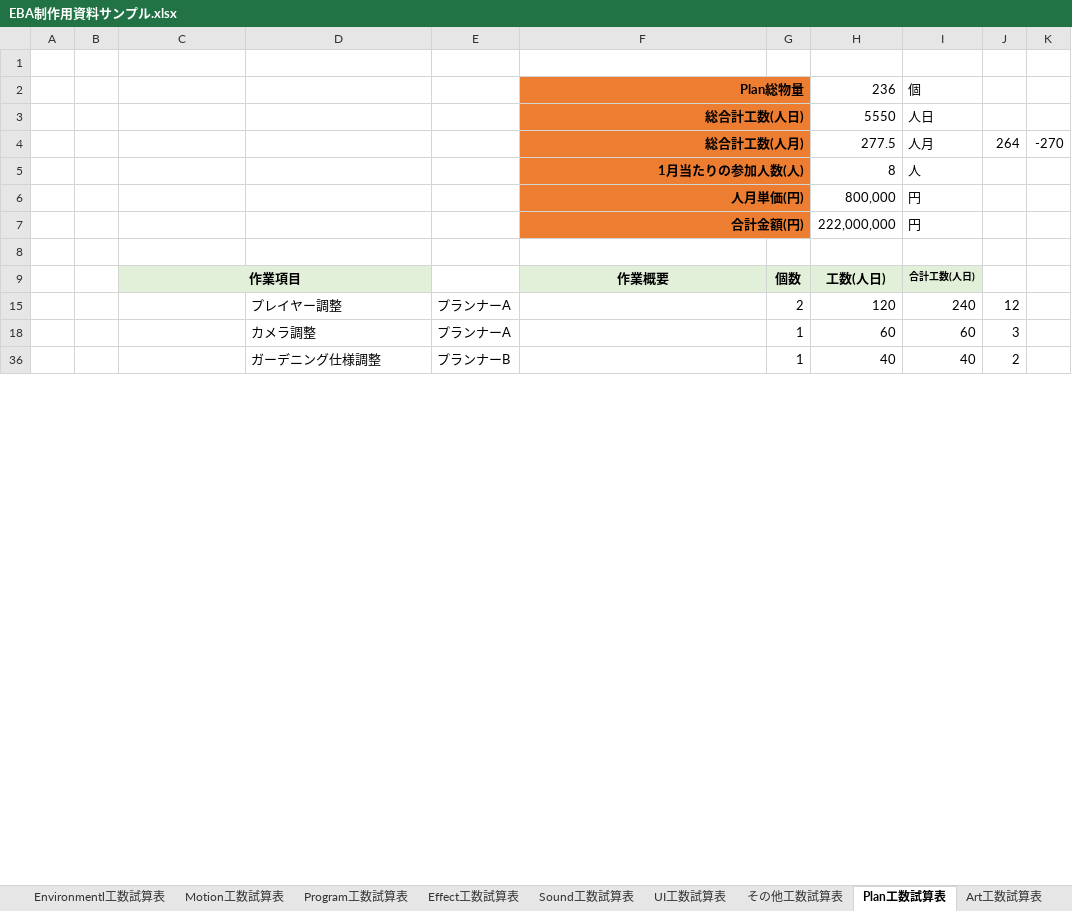
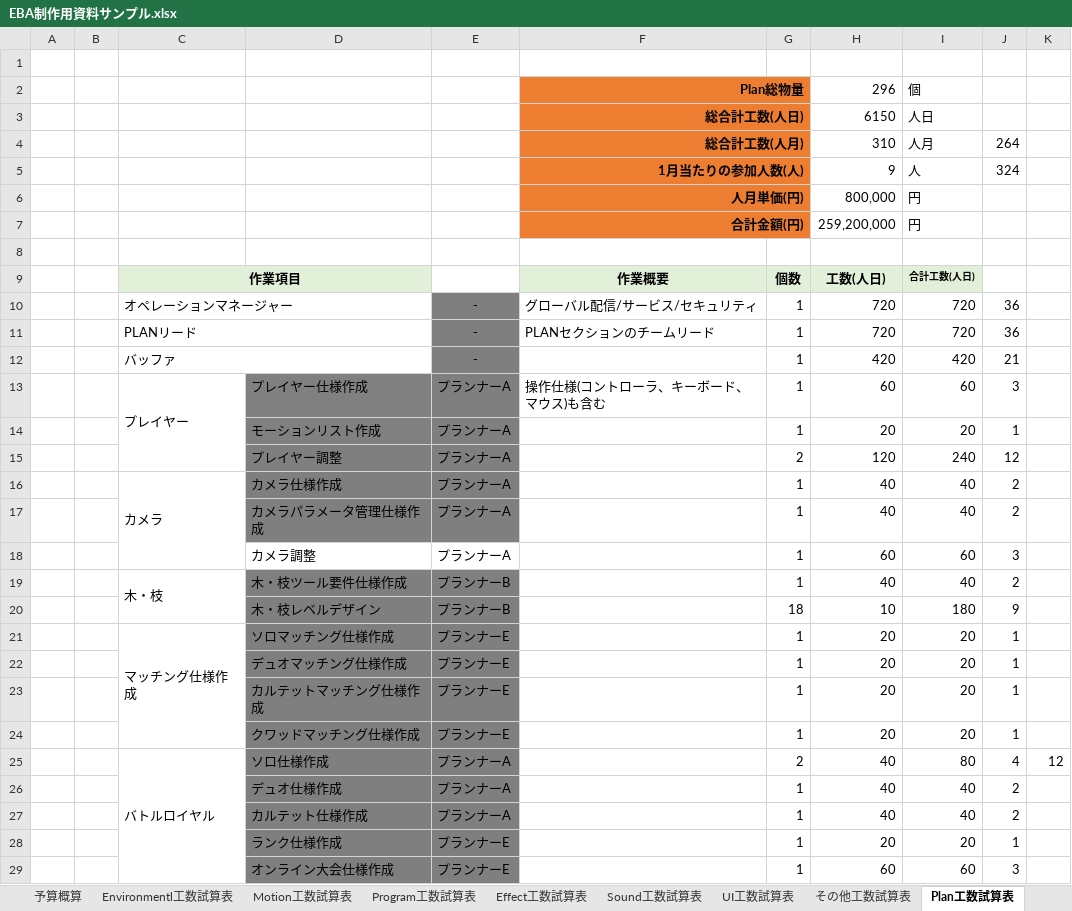
Before and after one commit to Ducks-Kaikuu/Validation, an Excel workbook: Project/EBA/EBA制作用資料サンプル.xlsx, sheet Plan工数試算表, drawn as a sheet; only a part is shown; the shorter side is filled out with more unchanged rows; values as stored, in another font and other column widths than the file's, no borders; the diff covers the shown part only; the diff names each change by its address in the sheet, - before the commit and + after, or states it on an @@ line.

```diff
--- a/Project/EBA/EBA制作用資料サンプル.xlsx (sheet Plan工数試算表)
+++ b/Project/EBA/EBA制作用資料サンプル.xlsx (sheet Plan工数試算表)
-H2: 236
+H2: 296
-H3: 5550
+H3: 6150
-H4: 277.5
+H4: 310
-K4: -270
+K4: (empty)
-H5: 8
+H5: 9
-J5: (empty)
+J5: 324
-H7: 222,000,000
+H7: 259,200,000
@@ row 10 unhidden:  |  | オペレーションマネージャー |  | - | グローバル配信/サービス/セキュリティ | 1 | 720 | 720 | 36 @@
@@ row 11 unhidden:  |  | PLANリード |  | - | PLANセクションのチームリード | 1 | 720 | 720 | 36 @@
@@ row 12 unhidden:  |  | バッファ |  | - |  | 1 | 420 | 420 | 21 @@
@@ row 13 unhidden:  |  | プレイヤー | プレイヤー仕様作成 | プランナーA | 操作仕様(コントローラ、キーボード、マウス)も含む | 1 | 60 | 60 | 3 @@
@@ row 14 unhidden:  |  |  | モーションリスト作成 | プランナーA |  | 1 | 20 | 20 | 1 @@
-D15:E15 fill: none
+D15:E15 fill: #7F7F7F
@@ row 16 unhidden:  |  | カメラ | カメラ仕様作成 | プランナーA |  | 1 | 40 | 40 | 2 @@
@@ row 17 unhidden:  |  |  | カメラパラメータ管理仕様作成 | プランナーA |  | 1 | 40 | 40 | 2 @@
@@ row 19 unhidden:  |  | 木・枝 | 木・枝ツール要件仕様作成 | プランナーB |  | 1 | 40 | 40 | 2 @@
@@ row 20 unhidden:  |  |  | 木・枝レベルデザイン | プランナーB |  | 18 | 10 | 180 | 9 @@
@@ row 21 unhidden:  |  | マッチング仕様作成 | ソロマッチング仕様作成 | プランナーE |  | 1 | 20 | 20 | 1 @@
@@ row 22 unhidden:  |  |  | デュオマッチング仕様作成 | プランナーE |  | 1 | 20 | 20 | 1 @@
@@ row 23 unhidden:  |  |  | カルテットマッチング仕様作成 | プランナーE |  | 1 | 20 | 20 | 1 @@
@@ row 24 unhidden:  |  |  | クワッドマッチング仕様作成 | プランナーE |  | 1 | 20 | 20 | 1 @@
@@ row 25 unhidden:  |  | バトルロイヤル | ソロ仕様作成 | プランナーA |  | 2 | 40 | 80 | 4 | 12 @@
@@ row 26 unhidden:  |  |  | デュオ仕様作成 | プランナーA |  | 1 | 40 | 40 | 2 @@
@@ row 27 unhidden:  |  |  | カルテット仕様作成 | プランナーA |  | 1 | 40 | 40 | 2 @@
@@ row 28 unhidden:  |  |  | ランク仕様作成 | プランナーE |  | 1 | 20 | 20 | 1 @@
@@ row 29 unhidden:  |  |  | オンライン大会仕様作成 | プランナーE |  | 1 | 60 | 60 | 3 @@
```
Also changed, not shown: 4 added rows, 2 removed rows and 47 hidden or unhidden rows elsewhere in this sheet, sheet スケジュール, sheet Art工数試算表, sheet マイルストーン, sheet Model工数試算表, sheet 予算概算, sheet Motion工数試算表, 5 more sheets, other sheet tabs, formulas that keep their value, hidden cells, charts or pictures, 2 other files.
